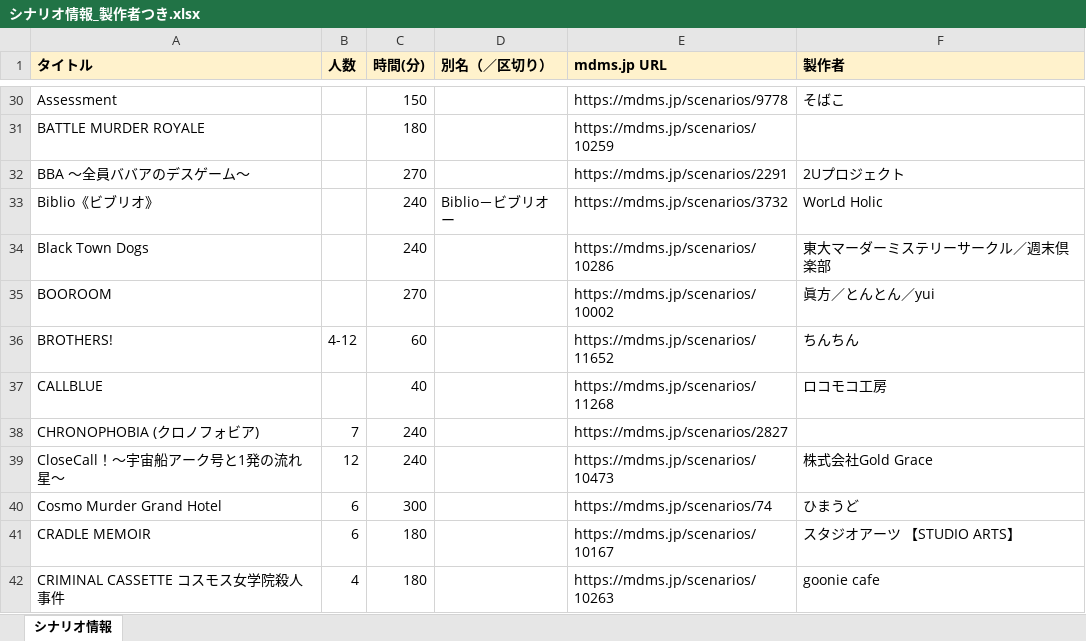
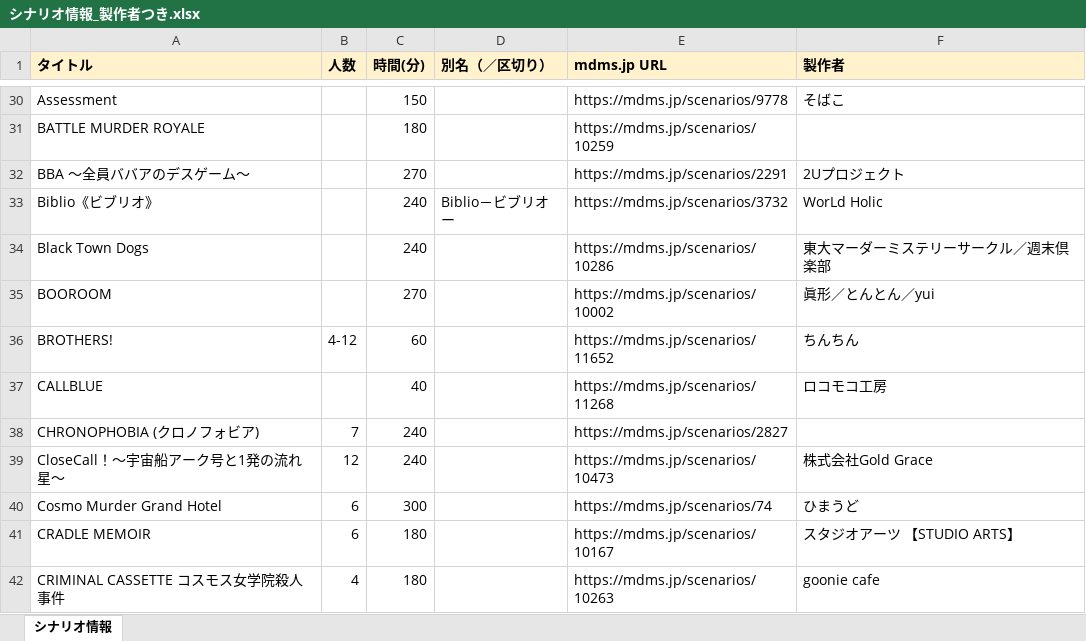
Before and after one commit to b0544109-nk2/takusagashi, an Excel workbook: シナリオ情報_製作者つき.xlsx, sheet シナリオ情報, drawn as a sheet; only a part is shown, gaps mark what is left out; values as stored, in another font and other column widths than the file's, no borders; the diff names each change by its address in the sheet, - before the commit and + after, or states it on an @@ line.

```diff
--- a/シナリオ情報_製作者つき.xlsx (sheet シナリオ情報)
+++ b/シナリオ情報_製作者つき.xlsx (sheet シナリオ情報)
-F35 (製作者): 眞方／とんとん／yui
+F35 (製作者): 眞形／とんとん／yui
```
Also changed, not shown: 2 other files.
